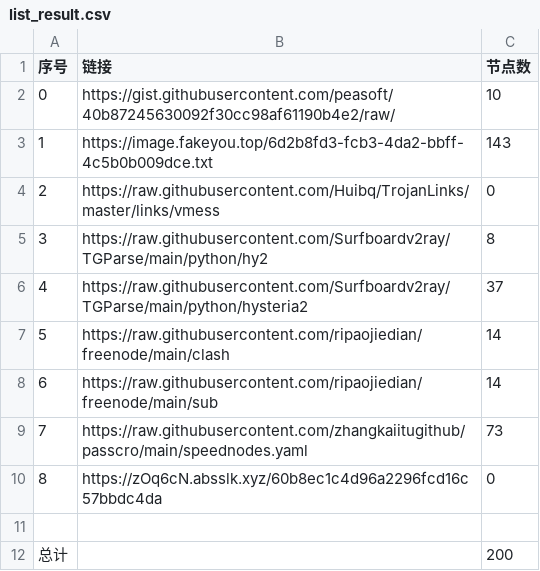
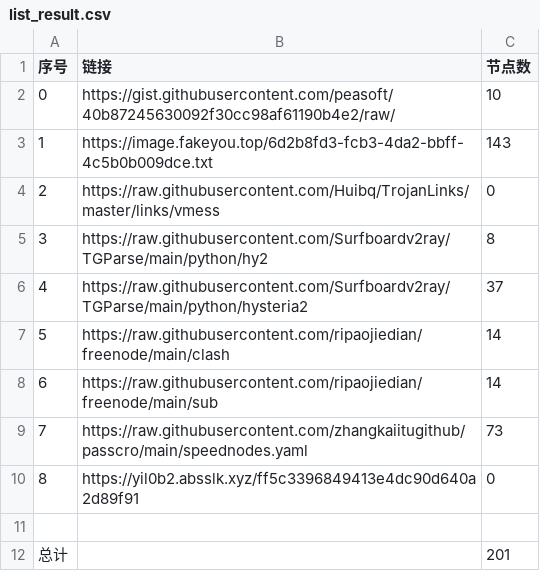
Before and after one commit to cute-omega/NoMoreWalls, a CSV file: list_result.csv, drawn as a sheet.

```diff
--- a/list_result.csv
+++ b/list_result.csv
@@ -9,4 +9,4 @@
 7,https://raw.githubusercontent.com/zhangkaiitugithub/passcro/main/speednodes.yaml,73
-8,https://zOq6cN.absslk.xyz/60b8ec1c4d96a2296fcd16c57bbdc4da,0
+8,https://yil0b2.absslk.xyz/ff5c3396849413e4dc90d640a2d89f91,0
 
-总计,,200
+总计,,201
```
Also changed, not shown: 7 other files.
